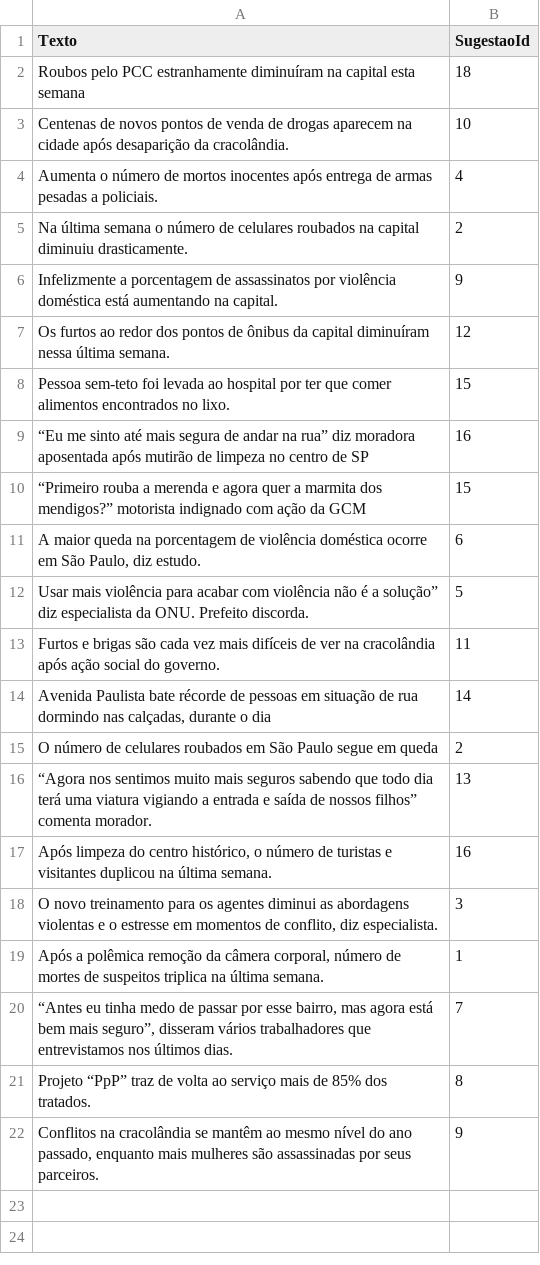
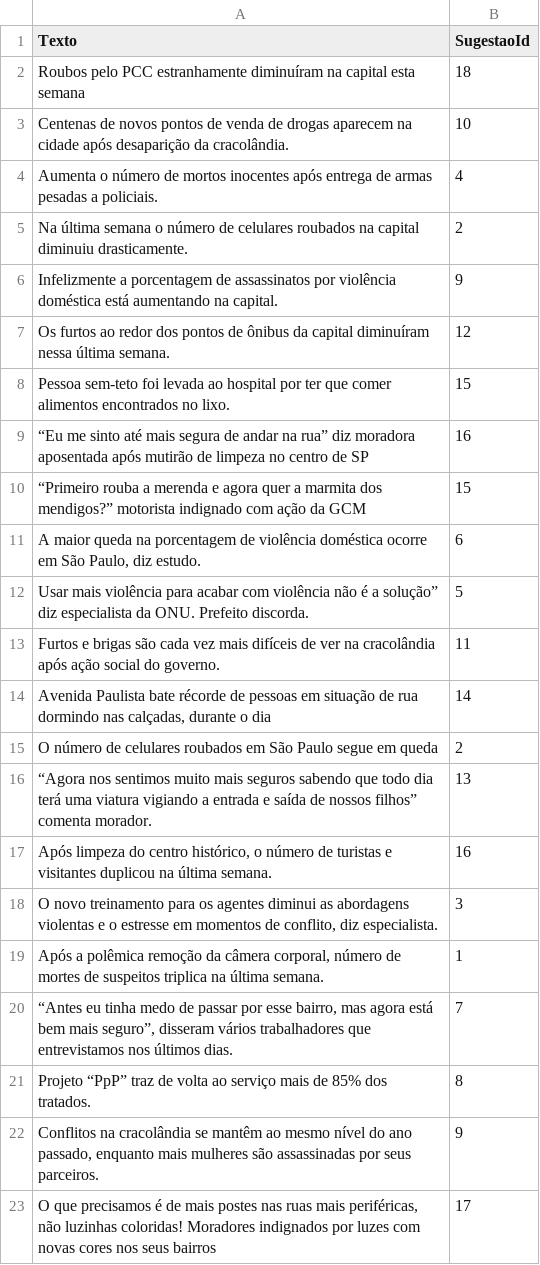
Before and after one commit to tecMTST/caso-de-policia, a CSV file: assets/dados/noticias.csv, drawn as a sheet.

Commit message:
chore(noticias) adiciona noticia sobre LED colorido

```diff
--- a/assets/dados/noticias.csv
+++ b/assets/dados/noticias.csv
@@ -22 +22,2 @@ Projeto “PpP” traz de volta ao serviço mais de 85% dos tratados.;8
 Conflitos na cracolândia se mantêm ao mesmo nível do ano passado, enquanto mais mulheres são assassinadas por seus parceiros.;9
+"O que precisamos é de mais postes nas ruas mais periféricas, não luzinhas coloridas!" Moradores indignados por luzes com novas cores nos seus bairros;17
```
Also changed, not shown: 1 other file.
